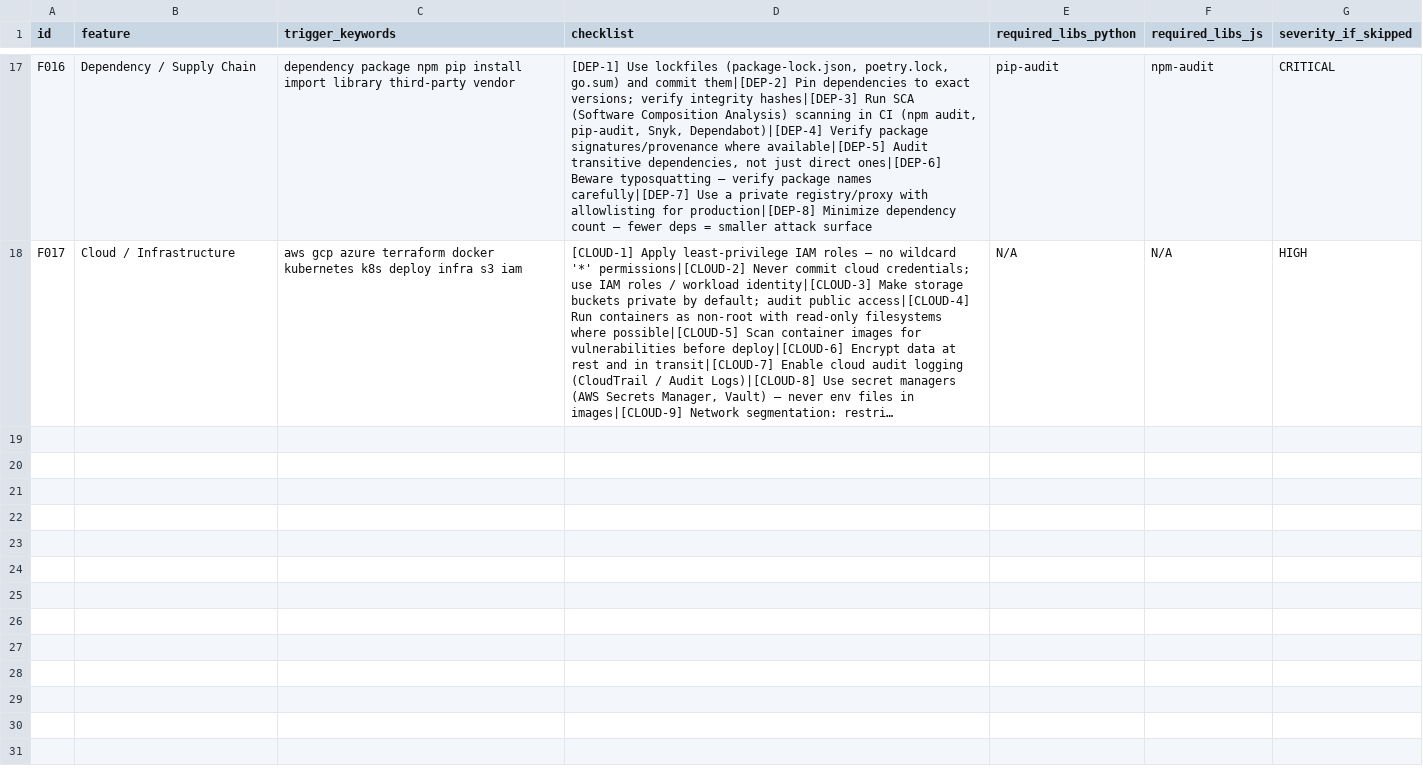
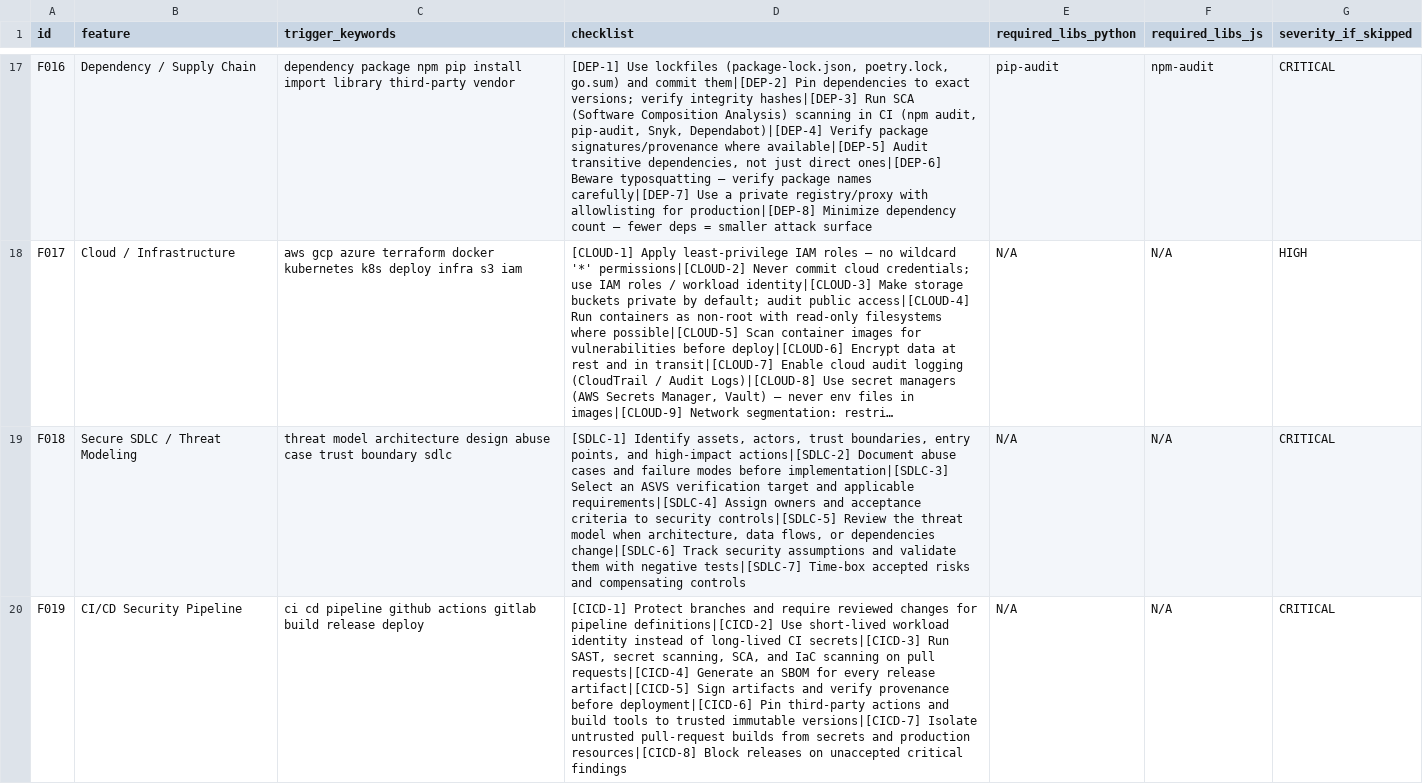
Before and after one commit to Chiehyii/code-security-skill, a CSV file: .claude/skills/code-security/data/checklists.csv, drawn as a sheet; only a part is shown, gaps mark what is left out; long unchanged cells end in …; the diff covers the shown part only; the diff names each change by its address in the sheet, - before the commit and + after, or states it on an @@ line.

```diff
--- a/.claude/skills/code-security/data/checklists.csv
+++ b/.claude/skills/code-security/data/checklists.csv
+row 19: F018 | Secure SDLC / Threat Modeling | threat model architecture design abuse case trust boundary sdlc | [SDLC-1] Identify assets, actors, trust boundaries, entry points, and high-impact actions|[SDLC-2] Document abuse cases and failure modes before implementation|[SDLC-3] Select an ASVS verification target and applicable requirements|[SDLC-4] Assign owners and acceptance criteria to security controls|[SDLC-5] Review the threat model when architecture, data flows, or dependencies change|[SDLC-6] Track security assumptions and validate them with negative tests|[SDLC-7] Time-box accepted risks and compensating controls | N/A | N/A | CRITICAL
+row 20: F019 | CI/CD Security Pipeline | ci cd pipeline github actions gitlab build release deploy | [CICD-1] Protect branches and require reviewed changes for pipeline definitions|[CICD-2] Use short-lived workload identity instead of long-lived CI secrets|[CICD-3] Run SAST, secret scanning, SCA, and IaC scanning on pull requests|[CICD-4] Generate an SBOM for every release artifact|[CICD-5] Sign artifacts and verify provenance before deployment|[CICD-6] Pin third-party actions and build tools to trusted immutable versions|[CICD-7] Isolate untrusted pull-request builds from secrets and production resources|[CICD-8] Block releases on unaccepted critical findings | N/A | N/A | CRITICAL
```
Also changed, not shown: 6 added rows elsewhere in this file, 14 other files.
